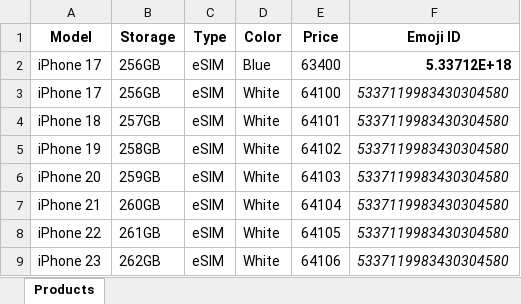
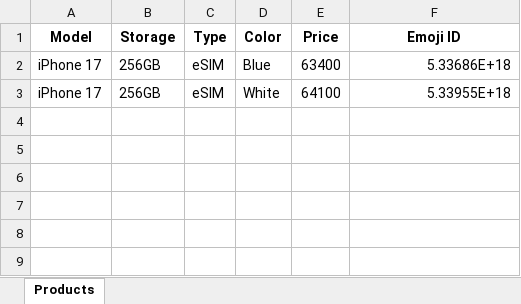
Before and after one commit to Danya1221/iphone-price-bot, an Excel workbook: products.xlsx, sheet Products, drawn as a sheet; values as stored, in another font and other column widths than the file's, no borders; the diff names each change by its address in the sheet, - before the commit and + after, or states it on an @@ line.

Commit message:
Add files via upload

```diff
--- a/products.xlsx (sheet Products)
+++ b/products.xlsx (sheet Products)
-F2 (Emoji ID): 5.33712E+18
+F2 (Emoji ID): 5.33686E+18
-F2 bold: on
+F2 bold: off
-F3 (Emoji ID): 5337119983430304580
+F3 (Emoji ID): 5.33955E+18
-F3 italic: on
+F3 italic: off
-row 4: iPhone 18 | 257GB | eSIM | White | 64101 | 5337119983430304580
-row 5: iPhone 19 | 258GB | eSIM | White | 64102 | 5337119983430304580
-row 6: iPhone 20 | 259GB | eSIM | White | 64103 | 5337119983430304580
-row 7: iPhone 21 | 260GB | eSIM | White | 64104 | 5337119983430304580
-row 8: iPhone 22 | 261GB | eSIM | White | 64105 | 5337119983430304580
-row 9: iPhone 23 | 262GB | eSIM | White | 64106 | 5337119983430304580
```
